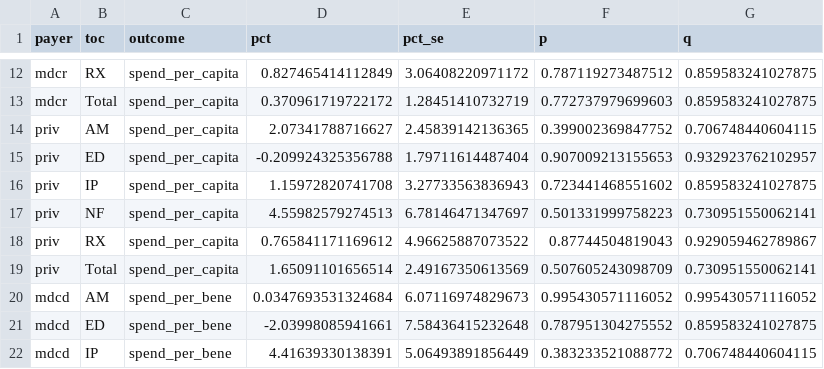
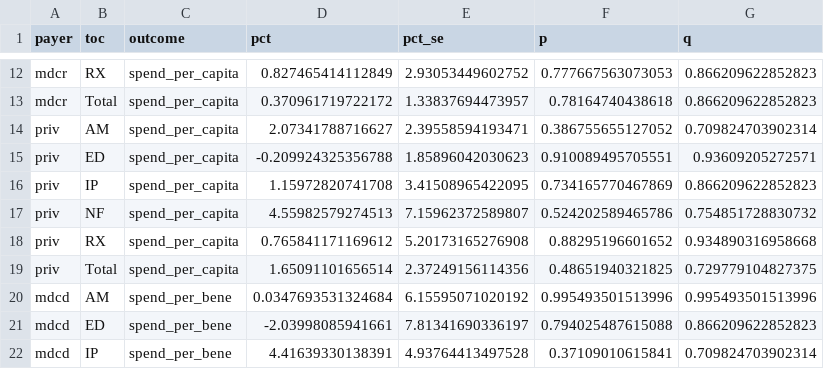
Before and after one commit to ekjohnsonphd/medicaid_expansion_side_effects, a CSV file: results/poster_family_bh.csv, drawn as a sheet; only a part is shown, gaps mark what is left out; the diff covers the shown part only; the diff names each change by its address in the sheet, - before the commit and + after, or states it on an @@ line.

```diff
--- a/results/poster_family_bh.csv
+++ b/results/poster_family_bh.csv
-E12 (pct_se): 3.06408220971172
+E12 (pct_se): 2.93053449602752
-F12 (p): 0.787119273487512
+F12 (p): 0.777667563073053
-G12:G13 (q): 0.859583241027875
+G12:G13 (q): 0.866209622852823
-E13 (pct_se): 1.28451410732719
+E13 (pct_se): 1.33837694473957
-F13 (p): 0.772737979699603
+F13 (p): 0.78164740438618
-E14 (pct_se): 2.45839142136365
+E14 (pct_se): 2.39558594193471
-F14 (p): 0.399002369847752
+F14 (p): 0.386755655127052
-G14 (q): 0.706748440604115
+G14 (q): 0.709824703902314
-E15 (pct_se): 1.79711614487404
+E15 (pct_se): 1.85896042030623
-F15 (p): 0.907009213155653
+F15 (p): 0.910089495705551
-G15 (q): 0.932923762102957
+G15 (q): 0.93609205272571
-E16 (pct_se): 3.27733563836943
+E16 (pct_se): 3.41508965422095
-F16 (p): 0.723441468551602
+F16 (p): 0.734165770467869
-G16 (q): 0.859583241027875
+G16 (q): 0.866209622852823
-E17 (pct_se): 6.78146471347697
+E17 (pct_se): 7.15962372589807
-F17 (p): 0.501331999758223
+F17 (p): 0.524202589465786
-G17 (q): 0.730951550062141
+G17 (q): 0.754851728830732
-E18 (pct_se): 4.96625887073522
+E18 (pct_se): 5.20173165276908
-F18 (p): 0.87744504819043
+F18 (p): 0.88295196601652
-G18 (q): 0.929059462789867
+G18 (q): 0.934890316958668
-E19 (pct_se): 2.49167350613569
+E19 (pct_se): 2.37249156114356
-F19 (p): 0.507605243098709
+F19 (p): 0.48651940321825
-G19 (q): 0.730951550062141
+G19 (q): 0.729779104827375
-E20 (pct_se): 6.07116974829673
+E20 (pct_se): 6.15595071020192
-F20 (p): 0.995430571116052
+F20 (p): 0.995493501513996
-G20 (q): 0.995430571116052
+G20 (q): 0.995493501513996
-E21 (pct_se): 7.58436415232648
+E21 (pct_se): 7.81341690336197
-F21 (p): 0.787951304275552
+F21 (p): 0.794025487615088
-G21 (q): 0.859583241027875
+G21 (q): 0.866209622852823
-E22 (pct_se): 5.06493891856449
+E22 (pct_se): 4.93764413497528
-F22 (p): 0.383233521088772
+F22 (p): 0.37109010615841
-G22 (q): 0.706748440604115
+G22 (q): 0.709824703902314
```
Also changed, not shown: 75 edited cells elsewhere in this file, results/toc_effects.csv, 4 other files.
